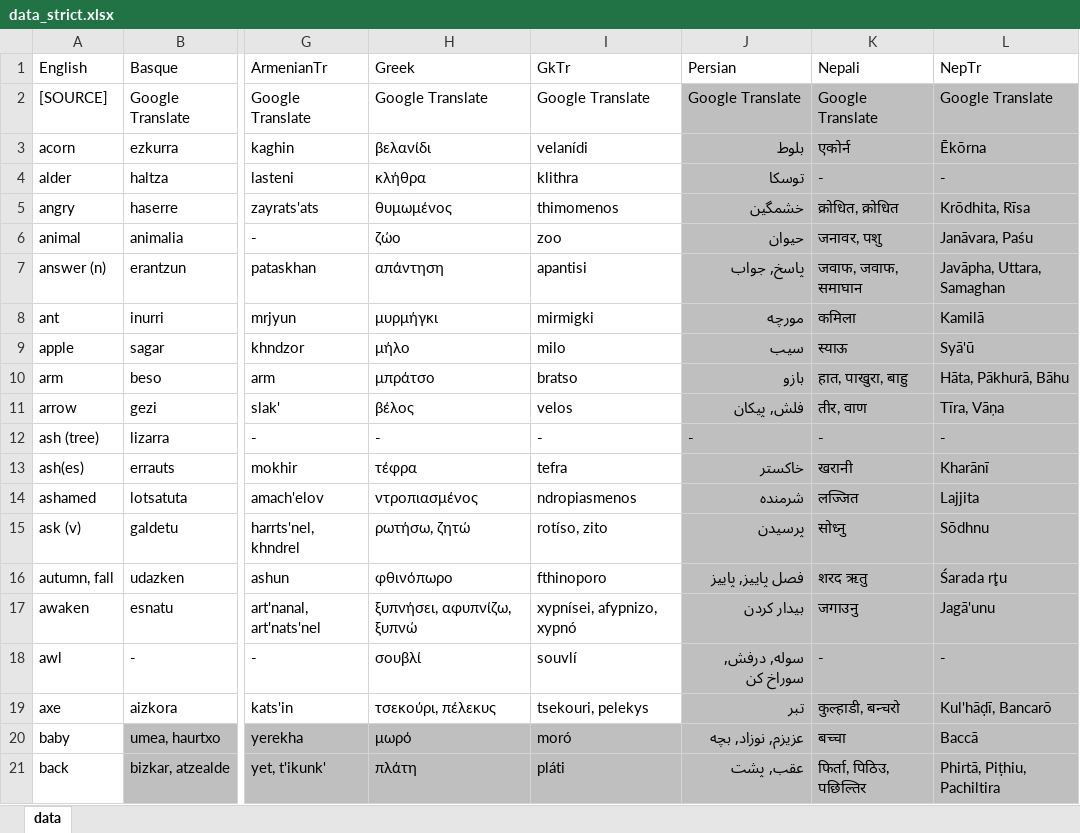
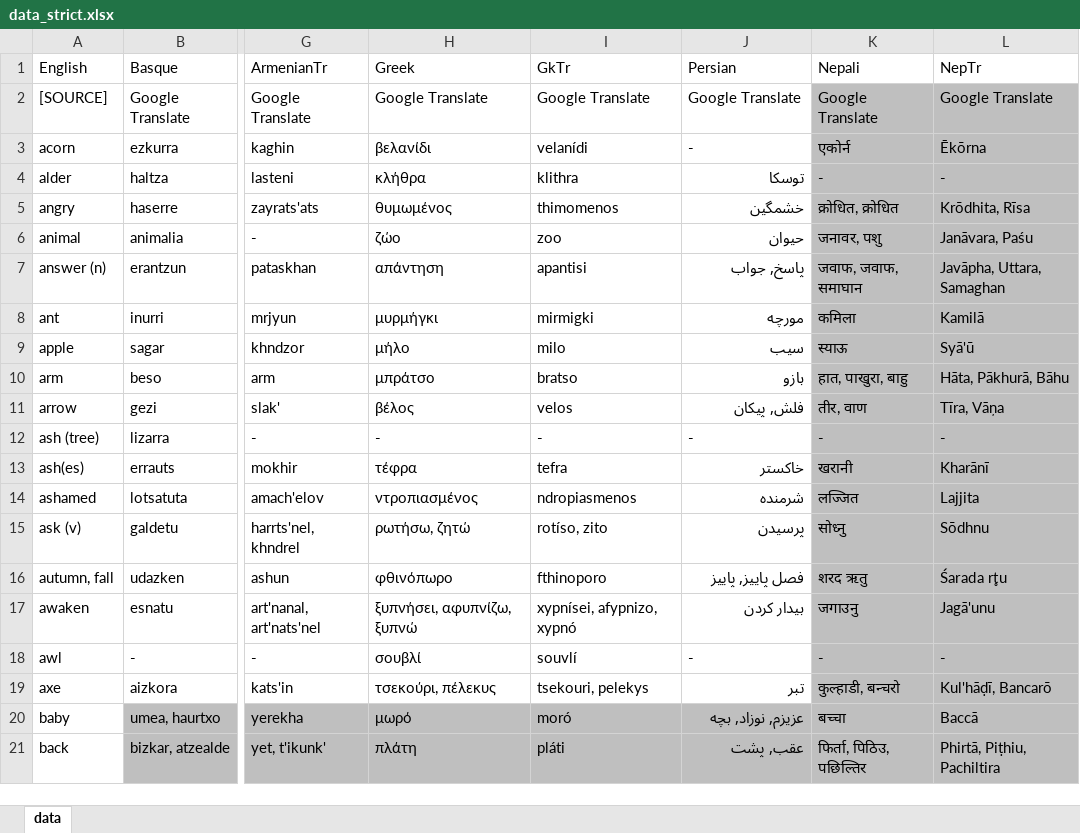
Before and after one commit to damiansp/linguistics, an Excel workbook: historical/data/data_strict.xlsx, sheet data, drawn as a sheet; only a part is shown, gaps mark what is left out; values as stored, in another font and other column widths than the file's, no borders; the diff names each change by its address in the sheet, - before the commit and + after, or states it on an @@ line.

Commit message:
strict -fars -a

```diff
--- a/historical/data/data_strict.xlsx (sheet data)
+++ b/historical/data/data_strict.xlsx (sheet data)
-J2:J19 fill: #BFBFBF
+J2:J19 fill: none
-J3 (Persian): بلوط
+J3 (Persian): -
-J18 (Persian): سوله, درفش, سوراخ کن
+J18 (Persian): -
```
